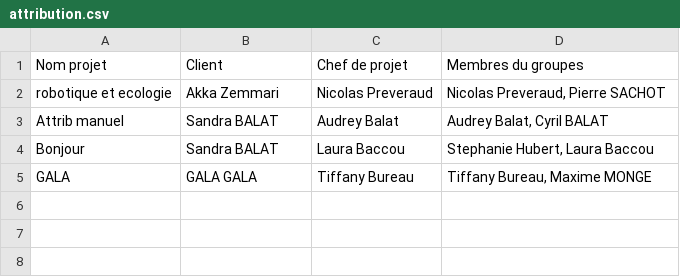
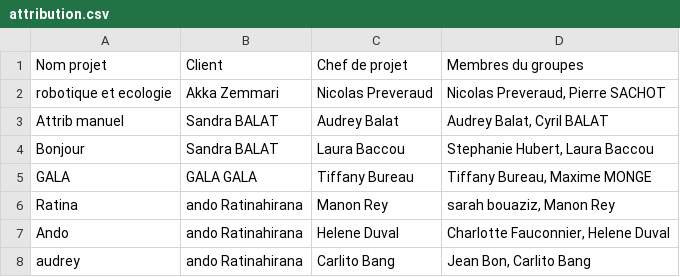
Before and after one commit to nicolasprvd/projet_tic, a CSV file: Documents/attribution.csv, drawn as a sheet; the diff names each change by its address in the sheet, - before the commit and + after, or states it on an @@ line.

Commit message:
Attribution automatique terminer

```diff
--- a/Documents/attribution.csv
+++ b/Documents/attribution.csv
+row 6: Ratina | ando Ratinahirana | Manon Rey | sarah bouaziz, Manon Rey
+row 7: Ando | ando Ratinahirana | Helene Duval | Charlotte Fauconnier, Helene Duval
+row 8: audrey | ando Ratinahirana | Carlito Bang | Jean Bon, Carlito Bang
```
Also changed, not shown: 2 other files.
